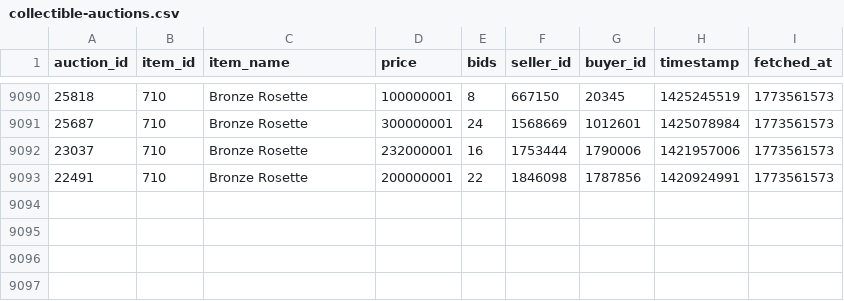
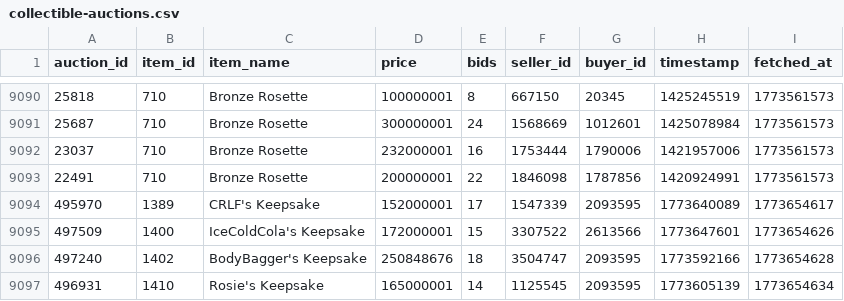
Before and after one commit to russianrob/torn-auction-data, a CSV file: data/collectible-auctions.csv, drawn as a sheet; only a part is shown, gaps mark what is left out.

```diff
--- a/data/collectible-auctions.csv
+++ b/data/collectible-auctions.csv
@@ -9093 +9093,5 @@ auction_id,item_id,item_name,price,bids,seller_id,buyer_id,timestamp,fetched_at
 22491,710,Bronze Rosette,200000001,22,1846098,1787856,1420924991,1773561573
+495970,1389,CRLF's Keepsake,152000001,17,1547339,2093595,1773640089,1773654617
+497509,1400,IceColdCola's Keepsake,172000001,15,3307522,2613566,1773647601,1773654626
+497240,1402,BodyBagger's Keepsake,250848676,18,3504747,2093595,1773592166,1773654628
+496931,1410,Rosie's Keepsake,165000001,14,1125545,2093595,1773605139,1773654634
```
